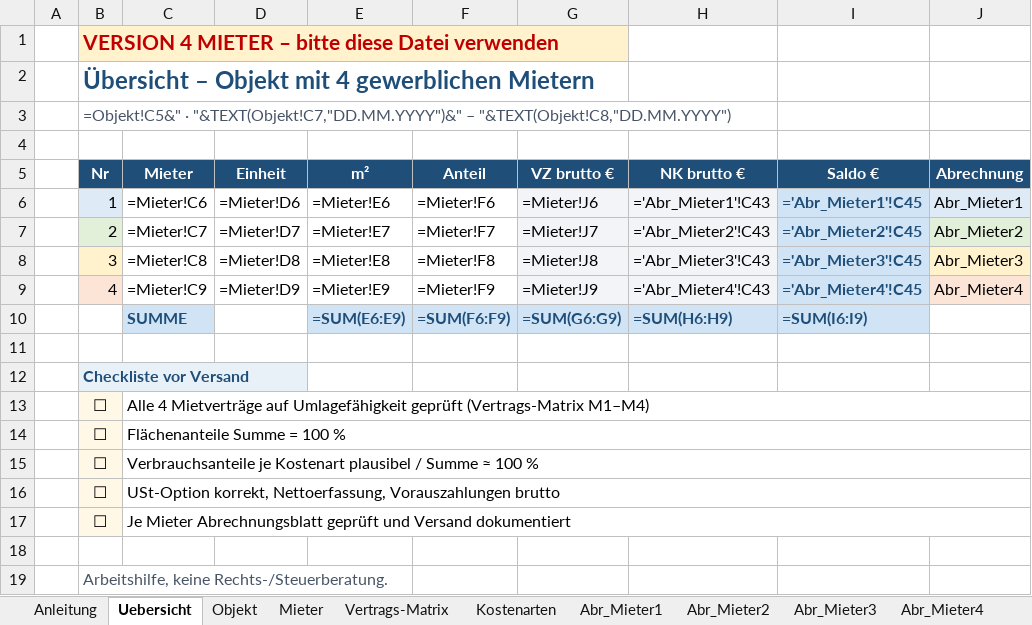
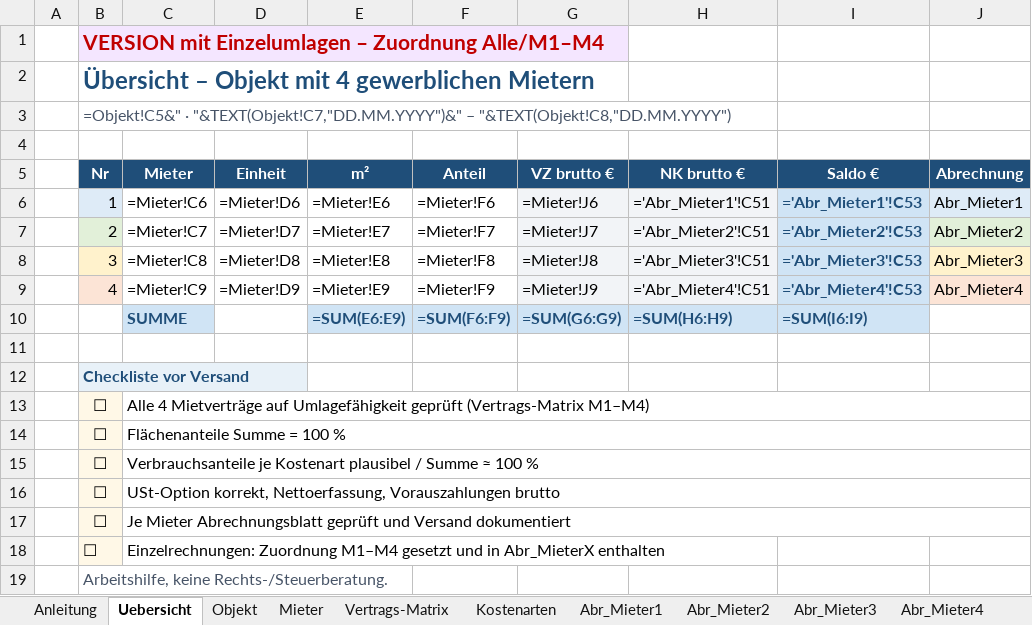
Before and after one commit to flfldobi-del/hello, an Excel workbook: Nebenkostenabrechnung_Gewerbe_4_Mieter.xlsx, sheet Uebersicht, drawn as a sheet; values as stored, in another font and other column widths than the file's, no borders; formulas without a stored value are shown as written; the diff names each change by its address in the sheet, - before the commit and + after, or states it on an @@ line.

```diff
--- a/Nebenkostenabrechnung_Gewerbe_4_Mieter.xlsx (sheet Uebersicht)
+++ b/Nebenkostenabrechnung_Gewerbe_4_Mieter.xlsx (sheet Uebersicht)
-B1 (Nr): VERSION 4 MIETER – bitte diese Datei verwenden
+B1 (Nr): VERSION mit Einzelumlagen – Zuordnung Alle/M1–M4
-B1 fill: #FFF2CC
+B1 fill: #F4E6FF
-H6 (NK brutto €): ='Abr_Mieter1'!C43
+H6 (NK brutto €): ='Abr_Mieter1'!C51
-I6 (Saldo €): ='Abr_Mieter1'!C45
+I6 (Saldo €): ='Abr_Mieter1'!C53
-H7 (NK brutto €): ='Abr_Mieter2'!C43
+H7 (NK brutto €): ='Abr_Mieter2'!C51
-I7 (Saldo €): ='Abr_Mieter2'!C45
+I7 (Saldo €): ='Abr_Mieter2'!C53
-H8 (NK brutto €): ='Abr_Mieter3'!C43
+H8 (NK brutto €): ='Abr_Mieter3'!C51
-I8 (Saldo €): ='Abr_Mieter3'!C45
+I8 (Saldo €): ='Abr_Mieter3'!C53
-H9 (NK brutto €): ='Abr_Mieter4'!C43
+H9 (NK brutto €): ='Abr_Mieter4'!C51
-I9 (Saldo €): ='Abr_Mieter4'!C45
+I9 (Saldo €): ='Abr_Mieter4'!C53
-row 18: (empty)
+row 18:  | ☐ | Einzelrechnungen: Zuordnung M1–M4 gesetzt und in Abr_MieterX enthalten
-B18 fill: none
+B18 fill: #FFF8E7
```
Also changed, not shown: sheet Kostenarten, sheet Abr_Mieter2, sheet Abr_Mieter3, sheet Abr_Mieter4, sheet Abr_Mieter1, sheet Vertrags-Matrix, 1 more sheet, 1 other file.
